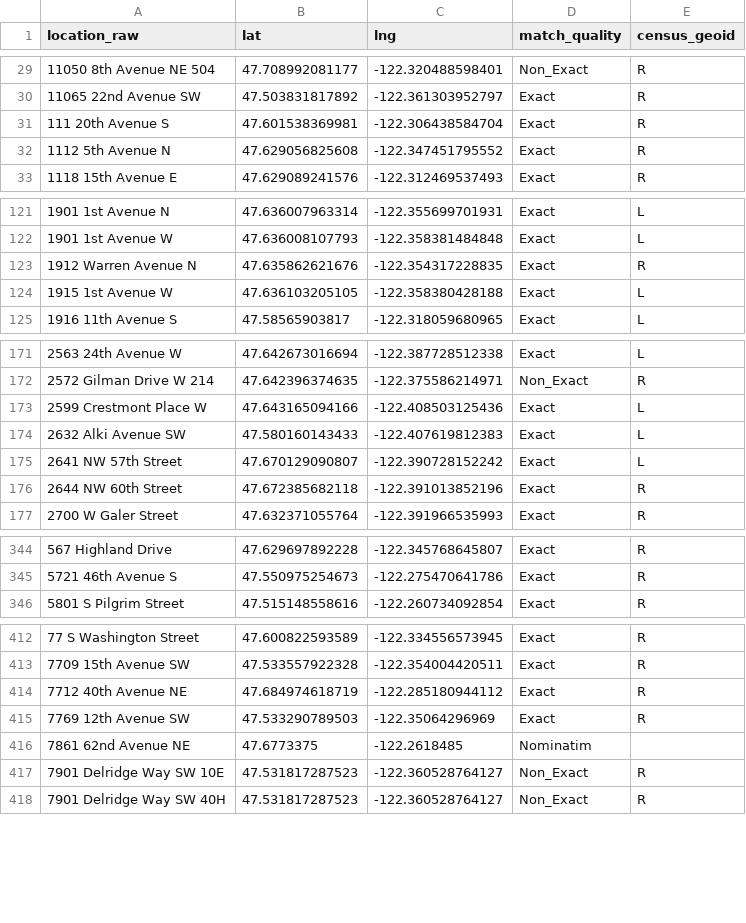
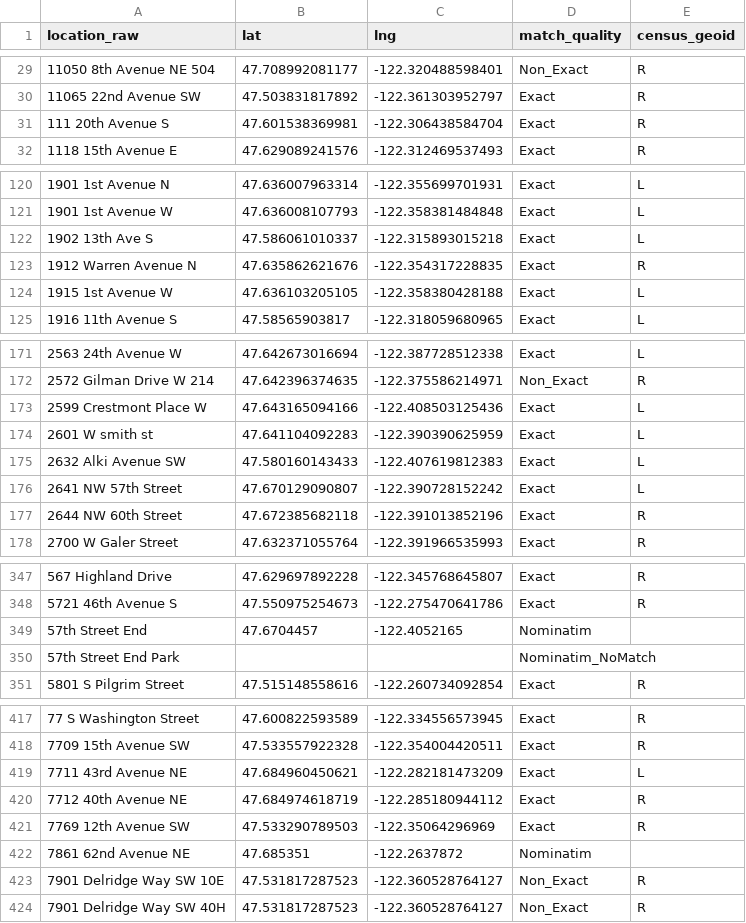
Before and after one commit to avrignaud/seattledogparkdata, a CSV file: data/walkshed/street-address-geocodes.csv, drawn as a sheet; only a part is shown, gaps mark what is left out; the diff covers the shown part only.

```diff
--- a/data/walkshed/street-address-geocodes.csv
+++ b/data/walkshed/street-address-geocodes.csv
@@ -31,3 +31,2 @@ location_raw,lat,lng,match_quality,census_geoid
 111 20th Avenue S,47.601538369981,-122.306438584704,Exact,R
-1112 5th Avenue N,47.629056825608,-122.347451795552,Exact,R
 1118 15th Avenue E,47.629089241576,-122.312469537493,Exact,R
@@ -122,2 +121,3 @@ location_raw,lat,lng,match_quality,census_geoid
 1901 1st Avenue W,47.636008107793,-122.358381484848,Exact,L
+1902 13th Ave S,47.586061010337,-122.315893015218,Exact,L
 1912 Warren Avenue N,47.635862621676,-122.354317228835,Exact,R
@@ -173,2 +173,3 @@ location_raw,lat,lng,match_quality,census_geoid
 2599 Crestmont Place W,47.643165094166,-122.408503125436,Exact,L
+2601 W smith st,47.641104092283,-122.390390625959,Exact,L
 2632 Alki Avenue SW,47.580160143433,-122.407619812383,Exact,L
@@ -345,2 +348,4 @@ location_raw,lat,lng,match_quality,census_geoid
 5721 46th Avenue S,47.550975254673,-122.275470641786,Exact,R
+57th Street End,47.6704457,-122.4052165,Nominatim,
+57th Street End Park,,,Nominatim_NoMatch,
 5801 S Pilgrim Street,47.515148558616,-122.260734092854,Exact,R
@@ -413,5 +418,6 @@ location_raw,lat,lng,match_quality,census_geoid
 7709 15th Avenue SW,47.533557922328,-122.354004420511,Exact,R
+7711 43rd Avenue NE,47.684960450621,-122.282181473209,Exact,L
 7712 40th Avenue NE,47.684974618719,-122.285180944112,Exact,R
 7769 12th Avenue SW,47.533290789503,-122.35064296969,Exact,R
-7861 62nd Avenue NE,47.6773375,-122.2618485,Nominatim,
+7861 62nd Avenue NE,47.685351,-122.2637872,Nominatim,
 7901 Delridge Way SW 10E,47.531817287523,-122.360528764127,Non_Exact,R
```
Also changed, not shown: 6 added rows, 2 removed rows and 5 edited cells elsewhere in this file, data/enforcement-hotspots-extra.csv, data/enforcement-hotspots.csv, 10 other files.
